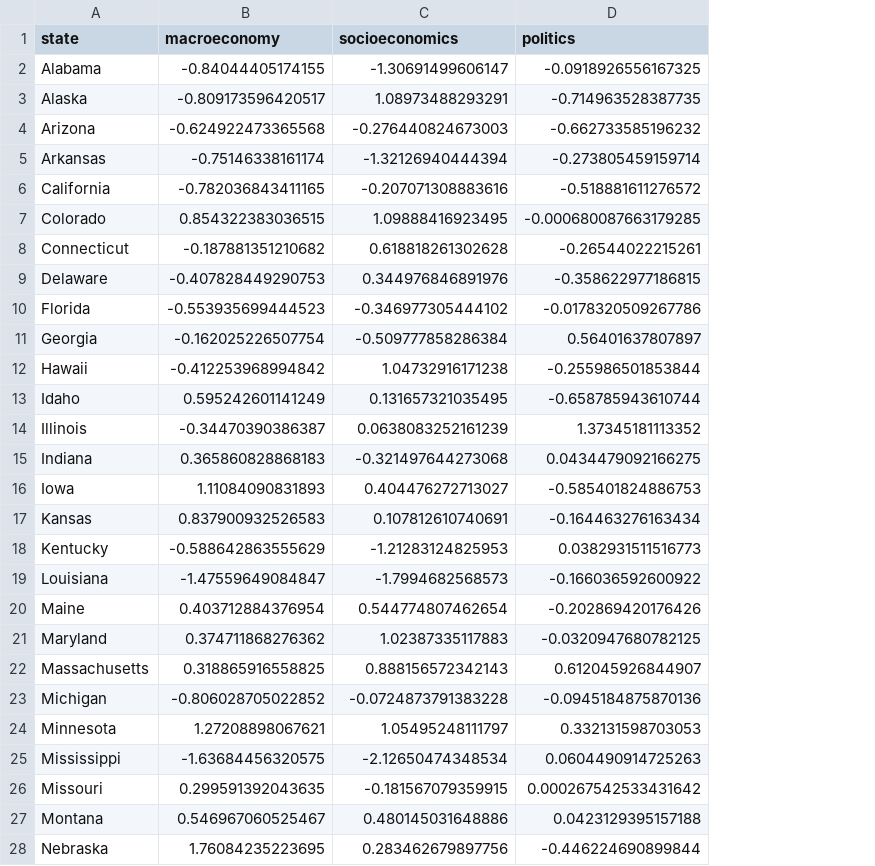
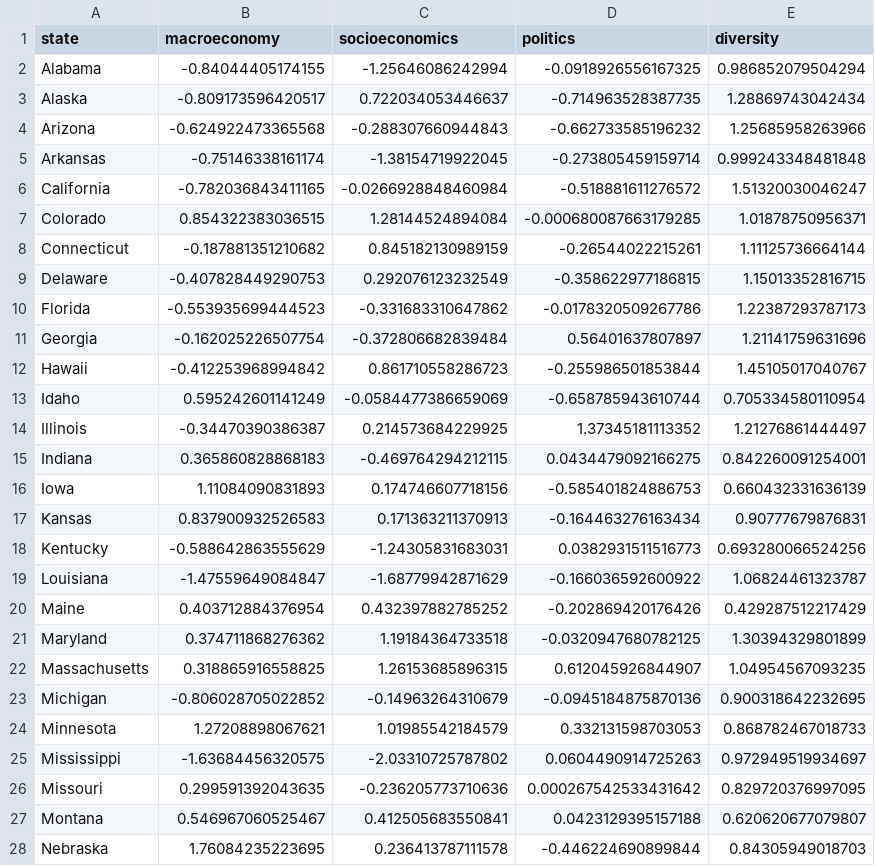
Before and after one commit to zcstanley/FairChanceHiring, a CSV file: Controls/control_indices.csv, drawn as a sheet; only a part is shown; the diff covers the shown part only; the diff names each change by its address in the sheet, - before the commit and + after, or states it on an @@ line.

```diff
--- a/Controls/control_indices.csv
+++ b/Controls/control_indices.csv
+column E (diversity), rows 2-28: 0.986852079504294 | 1.28869743042434 | 1.25685958263966 | 0.999243348481848 | 1.51320030046247 | 1.01878750956371 | 1.11125736664144 | 1.15013352816715 | 1.22387293787173 | 1.21141759631696 | 1.45105017040767 | 0.705334580110954 | 1.21276861444497 | 0.842260091254001 | 0.660432331636139 | 0.90777679876831 | 0.693280066524256 | 1.06824461323787 | 0.429287512217429 | 1.30394329801899 | 1.04954567093235 | 0.900318642232695 | 0.868782467018733 | 0.972949519934697 | 0.829720376997095 | 0.620620677079807 | 0.84305949018703
-C2 (socioeconomics): -1.30691499606147
+C2 (socioeconomics): -1.25646086242994
-C3 (socioeconomics): 1.08973488293291
+C3 (socioeconomics): 0.722034053446637
-C4 (socioeconomics): -0.276440824673003
+C4 (socioeconomics): -0.288307660944843
-C5 (socioeconomics): -1.32126940444394
+C5 (socioeconomics): -1.38154719922045
-C6 (socioeconomics): -0.207071308883616
+C6 (socioeconomics): -0.0266928848460984
-C7 (socioeconomics): 1.09888416923495
+C7 (socioeconomics): 1.28144524894084
-C8 (socioeconomics): 0.618818261302628
+C8 (socioeconomics): 0.845182130989159
-C9 (socioeconomics): 0.344976846891976
+C9 (socioeconomics): 0.292076123232549
-C10 (socioeconomics): -0.346977305444102
+C10 (socioeconomics): -0.331683310647862
-C11 (socioeconomics): -0.509777858286384
+C11 (socioeconomics): -0.372806682839484
-C12 (socioeconomics): 1.04732916171238
+C12 (socioeconomics): 0.861710558286723
-C13 (socioeconomics): 0.131657321035495
+C13 (socioeconomics): -0.0584477386659069
-C14 (socioeconomics): 0.0638083252161239
+C14 (socioeconomics): 0.214573684229925
-C15 (socioeconomics): -0.321497644273068
+C15 (socioeconomics): -0.469764294212115
-C16 (socioeconomics): 0.404476272713027
+C16 (socioeconomics): 0.174746607718156
-C17 (socioeconomics): 0.107812610740691
+C17 (socioeconomics): 0.171363211370913
-C18 (socioeconomics): -1.21283124825953
+C18 (socioeconomics): -1.24305831683031
-C19 (socioeconomics): -1.7994682568573
+C19 (socioeconomics): -1.68779942871629
-C20 (socioeconomics): 0.544774807462654
+C20 (socioeconomics): 0.432397882785252
-C21 (socioeconomics): 1.02387335117883
+C21 (socioeconomics): 1.19184364733518
-C22 (socioeconomics): 0.888156572342143
+C22 (socioeconomics): 1.26153685896315
-C23 (socioeconomics): -0.0724873791383228
+C23 (socioeconomics): -0.14963264310679
-C24 (socioeconomics): 1.05495248111797
+C24 (socioeconomics): 1.01985542184579
-C25 (socioeconomics): -2.12650474348534
+C25 (socioeconomics): -2.03310725787802
-C26 (socioeconomics): -0.181567079359915
+C26 (socioeconomics): -0.236205773710636
-C27 (socioeconomics): 0.480145031648886
+C27 (socioeconomics): 0.412505683550841
-C28 (socioeconomics): 0.283462679897756
+C28 (socioeconomics): 0.236413787111578
```
Also changed, not shown: 23 edited cells elsewhere in this file, 2 other files.
